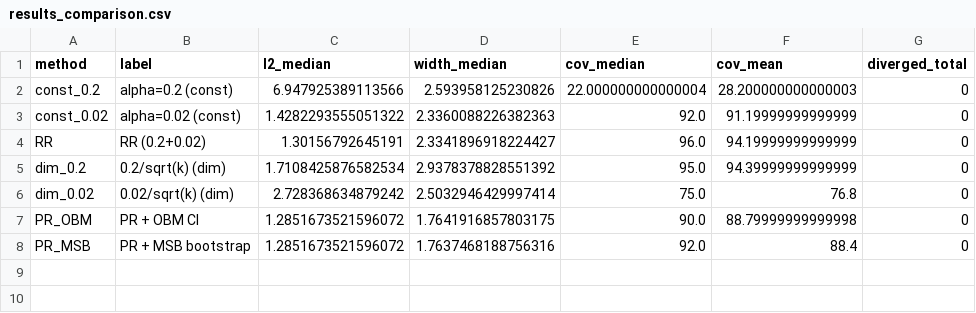
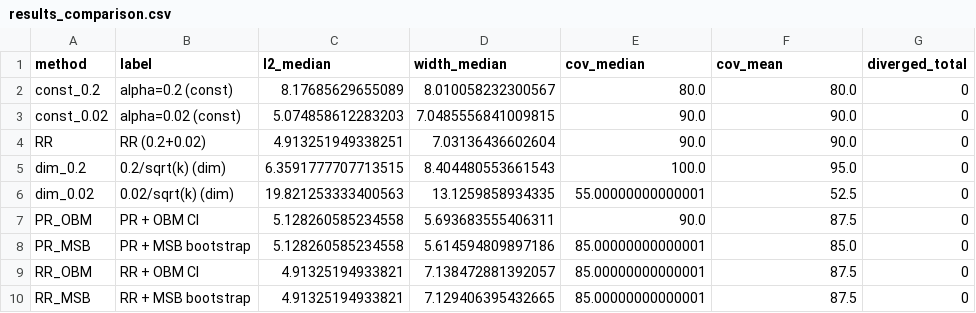
Before and after one commit to Eviltsundera/Statistical-inference-for-Linear-Stochastic-Approximation-with-Richardson-Romberg-extrapolation, a CSV file: code/results_comparison.csv, drawn as a sheet.

```diff
--- a/code/results_comparison.csv
+++ b/code/results_comparison.csv
@@ -1,8 +1,10 @@
 method,label,l2_median,width_median,cov_median,cov_mean,diverged_total
-const_0.2,alpha=0.2 (const),6.947925389113566,2.593958125230826,22.000000000000004,28.200000000000003,0
-const_0.02,alpha=0.02 (const),1.4282293555051322,2.3360088226382363,92.0,91.19999999999999,0
-RR,RR (0.2+0.02),1.30156792645191,2.3341896918224427,96.0,94.19999999999999,0
-dim_0.2,0.2/sqrt(k) (dim),1.7108425876582534,2.9378378828551392,95.0,94.39999999999999,0
-dim_0.02,0.02/sqrt(k) (dim),2.728368634879242,2.5032946429997414,75.0,76.8,0
-PR_OBM,PR + OBM CI,1.2851673521596072,1.7641916857803175,90.0,88.79999999999998,0
-PR_MSB,PR + MSB bootstrap,1.2851673521596072,1.7637468188756316,92.0,88.4,0
+const_0.2,alpha=0.2 (const),8.17685629655089,8.010058232300567,80.0,80.0,0
+const_0.02,alpha=0.02 (const),5.074858612283203,7.0485556841009815,90.0,90.0,0
+RR,RR (0.2+0.02),4.913251949338251,7.03136436602604,90.0,90.0,0
+dim_0.2,0.2/sqrt(k) (dim),6.3591777707713515,8.404480553661543,100.0,95.0,0
+dim_0.02,0.02/sqrt(k) (dim),19.821253333400563,13.1259858934335,55.00000000000001,52.5,0
+PR_OBM,PR + OBM CI,5.128260585234558,5.693683555406311,90.0,87.5,0
+PR_MSB,PR + MSB bootstrap,5.128260585234558,5.614594809897186,85.00000000000001,85.0,0
+RR_OBM,RR + OBM CI,4.91325194933821,7.138472881392057,85.00000000000001,87.5,0
+RR_MSB,RR + MSB bootstrap,4.91325194933821,7.129406395432665,85.00000000000001,87.5,0
```
Also changed, not shown: 2 other files.
